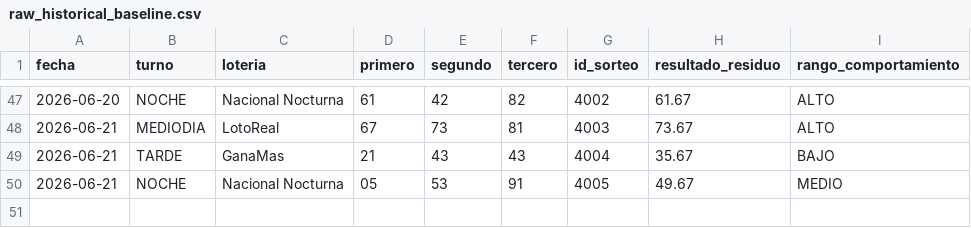
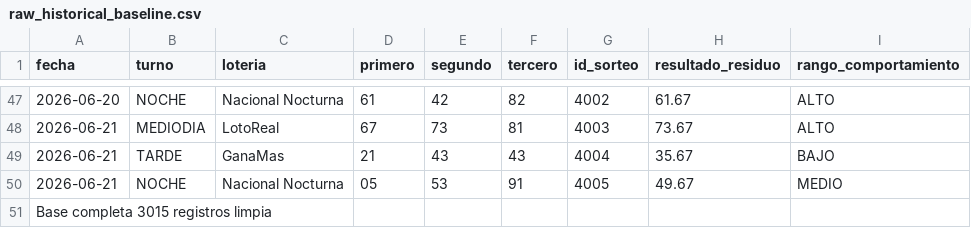
Before and after one commit to LotoMetrikard079/lotometrika-rd-v2, a CSV file: data/raw_historical_baseline.csv, drawn as a sheet; only a part is shown, gaps mark what is left out; the diff names each change by its address in the sheet, - before the commit and + after, or states it on an @@ line.

Commit message:
Update raw_historical_baseline.csv

```diff
--- a/data/raw_historical_baseline.csv
+++ b/data/raw_historical_baseline.csv
+row 51: Base completa 3015 registros limpia
```
